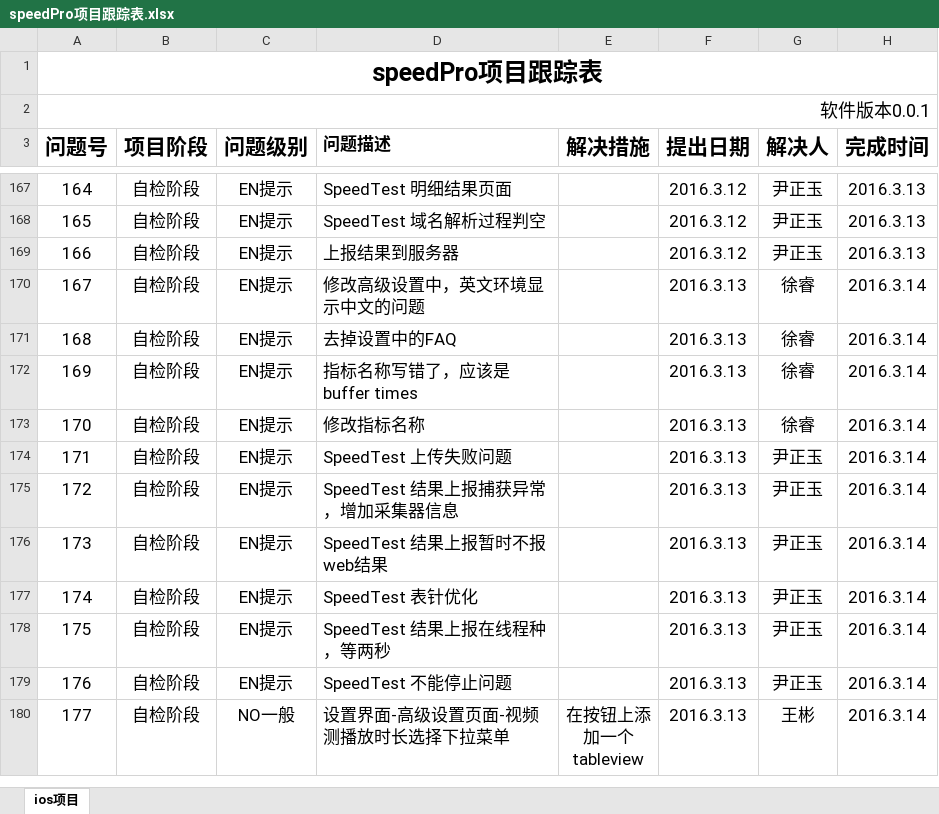
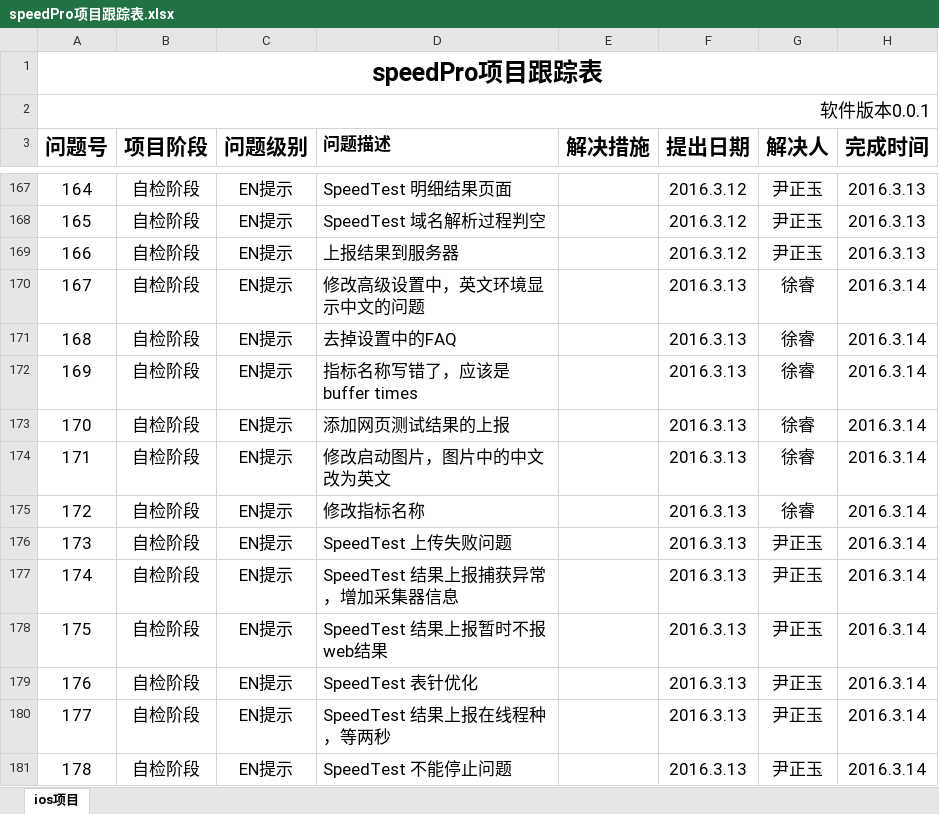
Before and after one commit to ChinaSofti/test, an Excel workbook: doc/speedPro项目跟踪表.xlsx, sheet ios项目, drawn as a sheet; only a part is shown, gaps mark what is left out; the shorter side is filled out with more unchanged rows; values as stored, in another font and other column widths than the file's, no borders; addresses are those after the commit; the diff covers the shown part only; the diff names each change by its address in the sheet, - before the commit and + after, or states it on an @@ line.

```diff
--- a/doc/speedPro项目跟踪表.xlsx (sheet ios项目)
+++ b/doc/speedPro项目跟踪表.xlsx (sheet ios项目)
+row 173: 170 | 自检阶段 | EN提示 | 添加网页测试结果的上报 |  | 2016.3.13 | 徐睿 | 2016.3.14
+row 174: 171 | 自检阶段 | EN提示 | 修改启动图片，图片中的中文改为英文 |  | 2016.3.13 | 徐睿 | 2016.3.14
@@ column A (问题号) renumbered between rows 175 and 191 @@
```
Also changed, not shown: 174 added rows elsewhere in this sheet.
